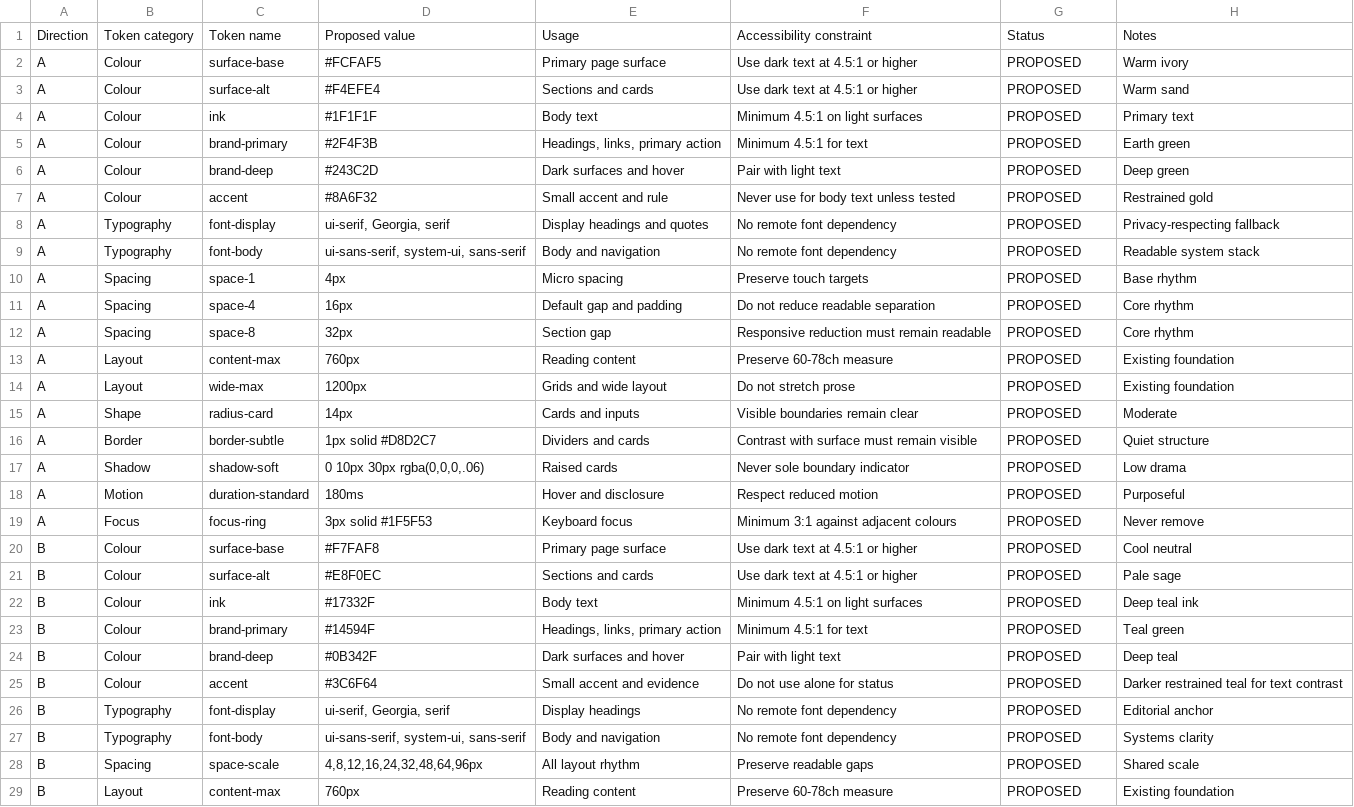
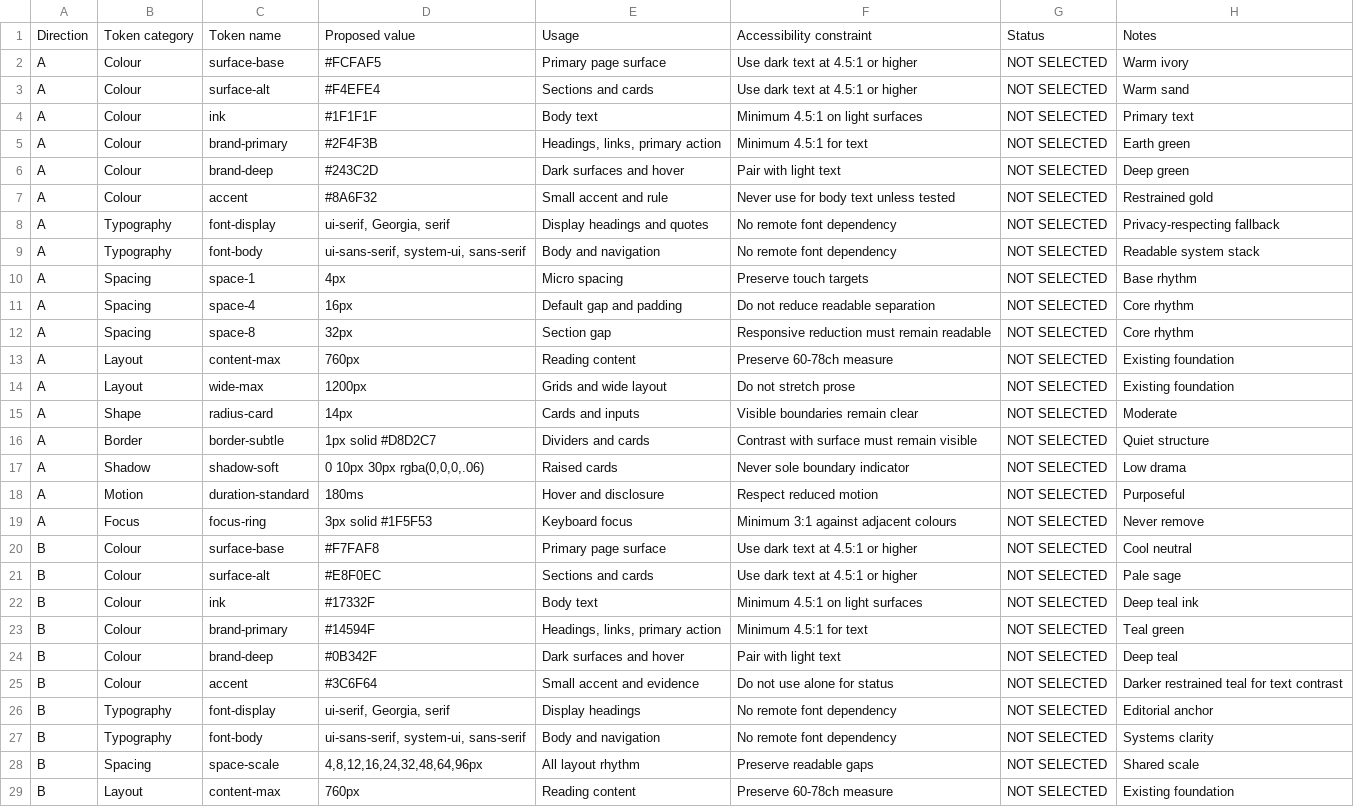
Before and after one commit to ellisp832019/new_earth_website, a CSV file: 01_STRATEGY/WA-03/DESIGN_TOKENS_PROPOSED.csv, drawn as a sheet; only a part is shown; the diff covers the shown part only; the diff names each change by its address in the sheet, - before the commit and + after, or states it on an @@ line.

```diff
--- a/01_STRATEGY/WA-03/DESIGN_TOKENS_PROPOSED.csv
+++ b/01_STRATEGY/WA-03/DESIGN_TOKENS_PROPOSED.csv
-G2:G29: PROPOSED
+G2:G29: NOT SELECTED
```
Also changed, not shown: 34 edited cells elsewhere in this file, 01_STRATEGY/WA-03/COMPONENT_PATTERN_REGISTER.csv, 10 other files.
